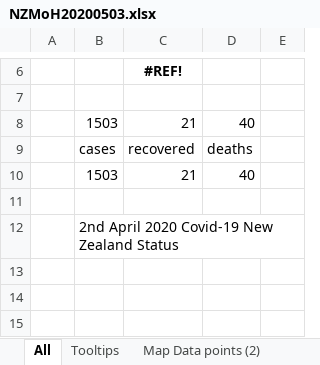
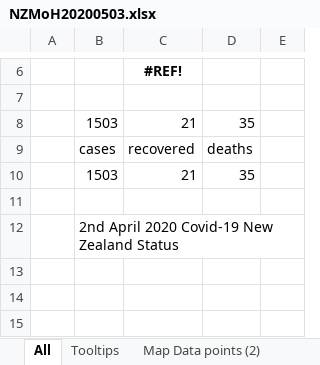
Before and after one commit to drakemax/TestGraphPage, an Excel workbook: NZMoH20200503.xlsx, sheet All, drawn as a sheet; only a part is shown, gaps mark what is left out; values as stored, in another font and other column widths than the file's, no borders; charts and pictures not drawn; the diff names each change by its address in the sheet, - before the commit and + after, or states it on an @@ line.

```diff
--- a/NZMoH20200503.xlsx (sheet All)
+++ b/NZMoH20200503.xlsx (sheet All)
-D8: 40
+D8: 35
-D10: 40
+D10: 35
```
Also changed, not shown: sheet Map Data points (2), sheet ImportMoH combined, sheet Tooltips, sheet ImportPopDBH, formulas that keep their value, charts or pictures, 1 other file.
